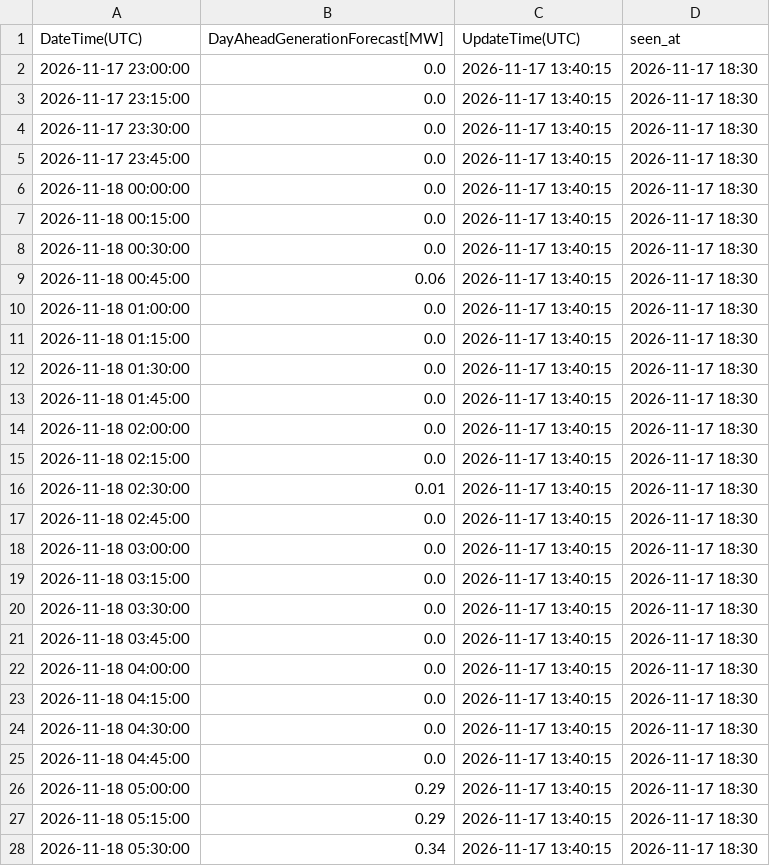
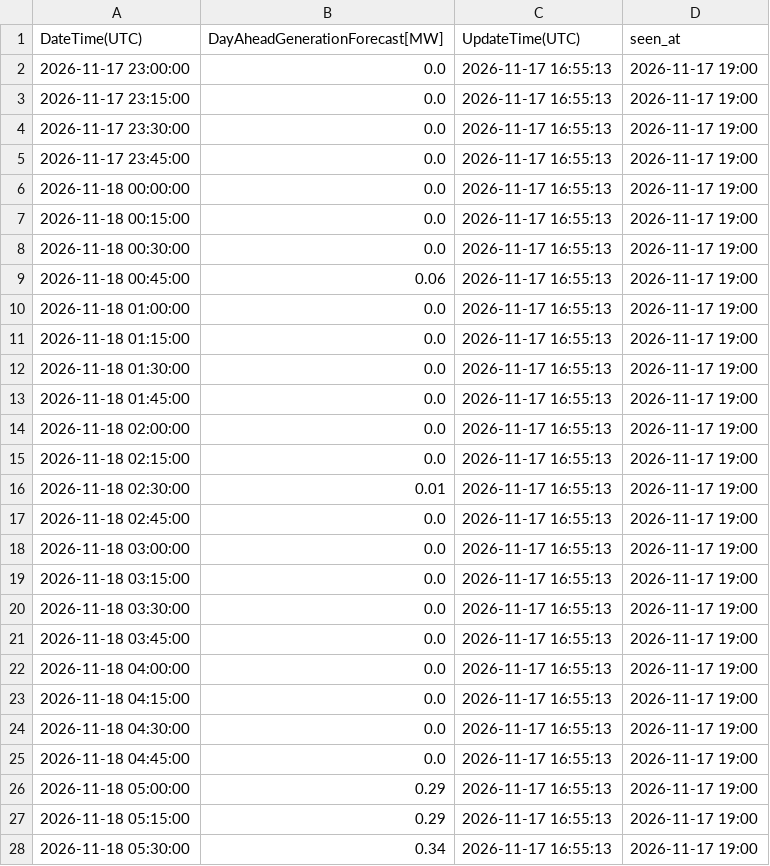
Before and after one commit to zlatkosmole-coder/hrsolar-watch, a CSV file: logs/hops_solar_values/2026-11-18_latest.csv, drawn as a sheet; only a part is shown; the diff covers the shown part only.

```diff
--- a/logs/hops_solar_values/2026-11-18_latest.csv
+++ b/logs/hops_solar_values/2026-11-18_latest.csv
@@ -1,28 +1,28 @@
 DateTime(UTC),DayAheadGenerationForecast[MW],UpdateTime(UTC),seen_at
-2026-11-17 23:00:00,0.0,2026-11-17 13:40:15,2026-11-17 18:30
-2026-11-17 23:15:00,0.0,2026-11-17 13:40:15,2026-11-17 18:30
-2026-11-17 23:30:00,0.0,2026-11-17 13:40:15,2026-11-17 18:30
-2026-11-17 23:45:00,0.0,2026-11-17 13:40:15,2026-11-17 18:30
-2026-11-18 00:00:00,0.0,2026-11-17 13:40:15,2026-11-17 18:30
-2026-11-18 00:15:00,0.0,2026-11-17 13:40:15,2026-11-17 18:30
-2026-11-18 00:30:00,0.0,2026-11-17 13:40:15,2026-11-17 18:30
-2026-11-18 00:45:00,0.06,2026-11-17 13:40:15,2026-11-17 18:30
-2026-11-18 01:00:00,0.0,2026-11-17 13:40:15,2026-11-17 18:30
-2026-11-18 01:15:00,0.0,2026-11-17 13:40:15,2026-11-17 18:30
-2026-11-18 01:30:00,0.0,2026-11-17 13:40:15,2026-11-17 18:30
-2026-11-18 01:45:00,0.0,2026-11-17 13:40:15,2026-11-17 18:30
-2026-11-18 02:00:00,0.0,2026-11-17 13:40:15,2026-11-17 18:30
-2026-11-18 02:15:00,0.0,2026-11-17 13:40:15,2026-11-17 18:30
-2026-11-18 02:30:00,0.01,2026-11-17 13:40:15,2026-11-17 18:30
-2026-11-18 02:45:00,0.0,2026-11-17 13:40:15,2026-11-17 18:30
-2026-11-18 03:00:00,0.0,2026-11-17 13:40:15,2026-11-17 18:30
-2026-11-18 03:15:00,0.0,2026-11-17 13:40:15,2026-11-17 18:30
-2026-11-18 03:30:00,0.0,2026-11-17 13:40:15,2026-11-17 18:30
-2026-11-18 03:45:00,0.0,2026-11-17 13:40:15,2026-11-17 18:30
-2026-11-18 04:00:00,0.0,2026-11-17 13:40:15,2026-11-17 18:30
-2026-11-18 04:15:00,0.0,2026-11-17 13:40:15,2026-11-17 18:30
-2026-11-18 04:30:00,0.0,2026-11-17 13:40:15,2026-11-17 18:30
-2026-11-18 04:45:00,0.0,2026-11-17 13:40:15,2026-11-17 18:30
-2026-11-18 05:00:00,0.29,2026-11-17 13:40:15,2026-11-17 18:30
-2026-11-18 05:15:00,0.29,2026-11-17 13:40:15,2026-11-17 18:30
-2026-11-18 05:30:00,0.34,2026-11-17 13:40:15,2026-11-17 18:30
+2026-11-17 23:00:00,0.0,2026-11-17 16:55:13,2026-11-17 19:00
+2026-11-17 23:15:00,0.0,2026-11-17 16:55:13,2026-11-17 19:00
+2026-11-17 23:30:00,0.0,2026-11-17 16:55:13,2026-11-17 19:00
+2026-11-17 23:45:00,0.0,2026-11-17 16:55:13,2026-11-17 19:00
+2026-11-18 00:00:00,0.0,2026-11-17 16:55:13,2026-11-17 19:00
+2026-11-18 00:15:00,0.0,2026-11-17 16:55:13,2026-11-17 19:00
+2026-11-18 00:30:00,0.0,2026-11-17 16:55:13,2026-11-17 19:00
+2026-11-18 00:45:00,0.06,2026-11-17 16:55:13,2026-11-17 19:00
+2026-11-18 01:00:00,0.0,2026-11-17 16:55:13,2026-11-17 19:00
+2026-11-18 01:15:00,0.0,2026-11-17 16:55:13,2026-11-17 19:00
+2026-11-18 01:30:00,0.0,2026-11-17 16:55:13,2026-11-17 19:00
+2026-11-18 01:45:00,0.0,2026-11-17 16:55:13,2026-11-17 19:00
+2026-11-18 02:00:00,0.0,2026-11-17 16:55:13,2026-11-17 19:00
+2026-11-18 02:15:00,0.0,2026-11-17 16:55:13,2026-11-17 19:00
+2026-11-18 02:30:00,0.01,2026-11-17 16:55:13,2026-11-17 19:00
+2026-11-18 02:45:00,0.0,2026-11-17 16:55:13,2026-11-17 19:00
+2026-11-18 03:00:00,0.0,2026-11-17 16:55:13,2026-11-17 19:00
+2026-11-18 03:15:00,0.0,2026-11-17 16:55:13,2026-11-17 19:00
+2026-11-18 03:30:00,0.0,2026-11-17 16:55:13,2026-11-17 19:00
+2026-11-18 03:45:00,0.0,2026-11-17 16:55:13,2026-11-17 19:00
+2026-11-18 04:00:00,0.0,2026-11-17 16:55:13,2026-11-17 19:00
+2026-11-18 04:15:00,0.0,2026-11-17 16:55:13,2026-11-17 19:00
+2026-11-18 04:30:00,0.0,2026-11-17 16:55:13,2026-11-17 19:00
+2026-11-18 04:45:00,0.0,2026-11-17 16:55:13,2026-11-17 19:00
+2026-11-18 05:00:00,0.29,2026-11-17 16:55:13,2026-11-17 19:00
+2026-11-18 05:15:00,0.29,2026-11-17 16:55:13,2026-11-17 19:00
+2026-11-18 05:30:00,0.34,2026-11-17 16:55:13,2026-11-17 19:00
```
Also changed, not shown: 138 edited cells elsewhere in this file, 2 other files.
